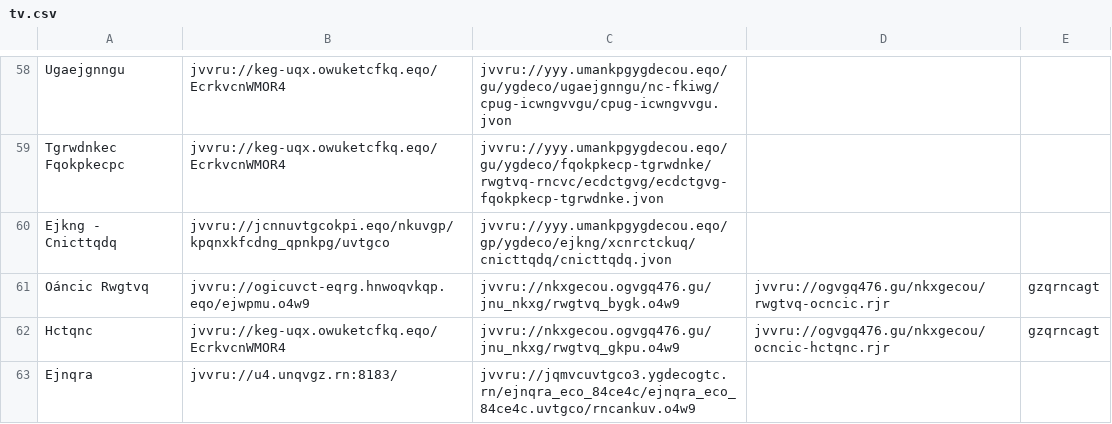
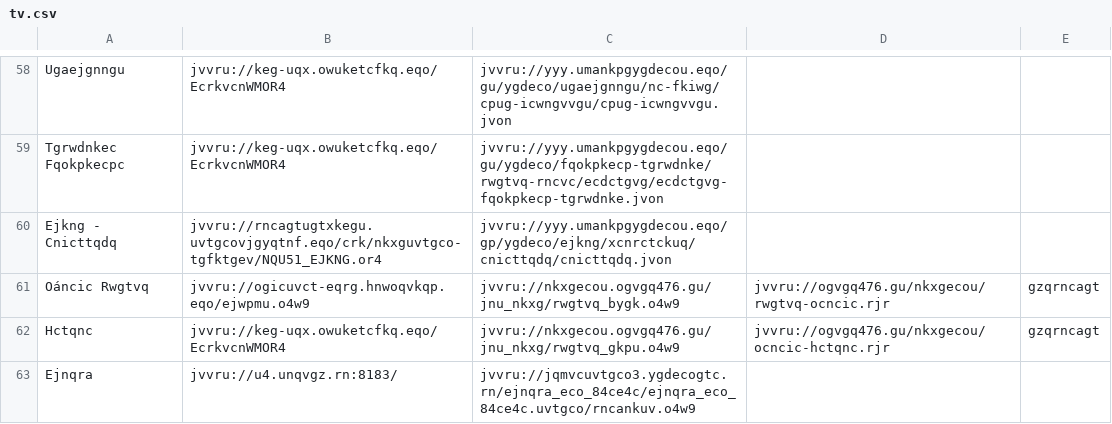
Before and after one commit to andalusianroads/javascript, a CSV file: tv/tv.csv, drawn as a sheet; only a part is shown, gaps mark what is left out.

Commit message:
Update tv.csv

```diff
--- a/tv/tv.csv
+++ b/tv/tv.csv
@@ -59,3 +59,3 @@ Ugaejgnngu;jvvru://keg-uqx.owuketcfkq.eqo/EcrkvcnWMOR4;jvvru://yyy.umankpgygdeco
 Tgrwdnkec Fqokpkecpc;jvvru://keg-uqx.owuketcfkq.eqo/EcrkvcnWMOR4;jvvru://yyy.umankpgygdecou.eqo/gu/ygdeco/fqokpkecp-tgrwdnke/rwgtvq-rncvc/ecdctgvg/ecdctgvg-fqokpkecp-tgrwdnke.jvon
-Ejkng - Cnicttqdq;jvvru://jcnnuvtgcokpi.eqo/nkuvgp/kpqnxkfcdng_qpnkpg/uvtgco;jvvru://yyy.umankpgygdecou.eqo/gp/ygdeco/ejkng/xcnrctckuq/cnicttqdq/cnicttqdq.jvon
+Ejkng - Cnicttqdq;jvvru://rncagtugtxkegu.uvtgcovjgyqtnf.eqo/crk/nkxguvtgco-tgfktgev/NQU51_EJKNG.or4;jvvru://yyy.umankpgygdecou.eqo/gp/ygdeco/ejkng/xcnrctckuq/cnicttqdq/cnicttqdq.jvon
 Oáncic Rwgtvq;jvvru://ogicuvct-eqrg.hnwoqvkqp.eqo/ejwpmu.o4w9;jvvru://nkxgecou.ogvgq476.gu/jnu_nkxg/rwgtvq_bygk.o4w9;jvvru://ogvgq476.gu/nkxgecou/rwgtvq-ocncic.rjr;gzqrncagt
```
